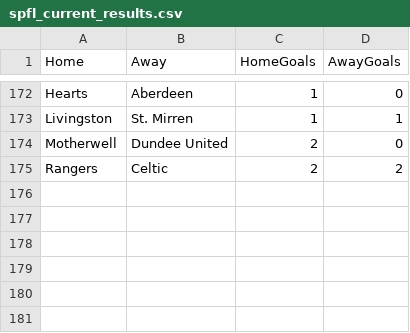
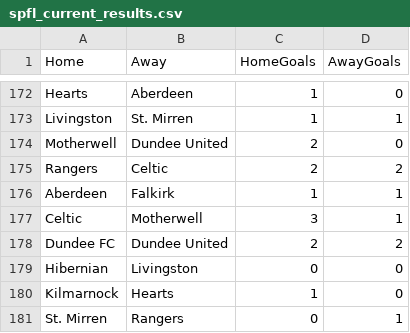
Before and after one commit to niallworthington/spfl-dashboard, a CSV file: spfl_current_results.csv, drawn as a sheet; only a part is shown, gaps mark what is left out.

```diff
--- a/spfl_current_results.csv
+++ b/spfl_current_results.csv
@@ -175 +175,7 @@ Motherwell,Dundee United,2,0
 Rangers,Celtic,2,2
+Aberdeen,Falkirk,1,1
+Celtic,Motherwell,3,1
+Dundee FC,Dundee United,2,2
+Hibernian,Livingston,0,0
+Kilmarnock,Hearts,1,0
+St. Mirren,Rangers,0,1
```
Also changed, not shown: spfl_fixtures.csv, spfl_ratings.csv.
